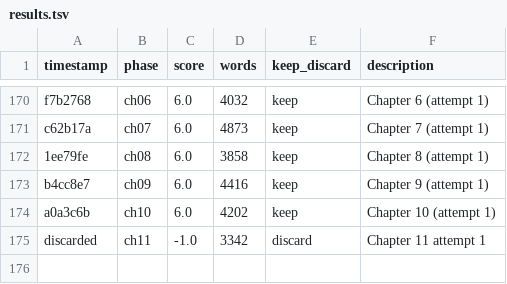
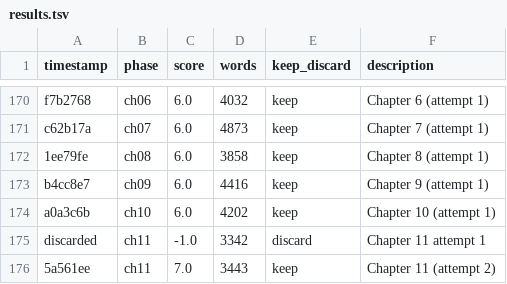
Before and after one commit to ducduy2612/autonovel, a TSV file: results.tsv, drawn as a sheet; only a part is shown, gaps mark what is left out.

```diff
--- a/results.tsv
+++ b/results.tsv
@@ -175 +175,2 @@ a0a3c6b	ch10	6.0	4202	keep	Chapter 10 (attempt 1)
 discarded	ch11	-1.0	3342	discard	Chapter 11 attempt 1
+5a561ee	ch11	7.0	3443	keep	Chapter 11 (attempt 2)
```
Also changed, not shown: 2 other files.
